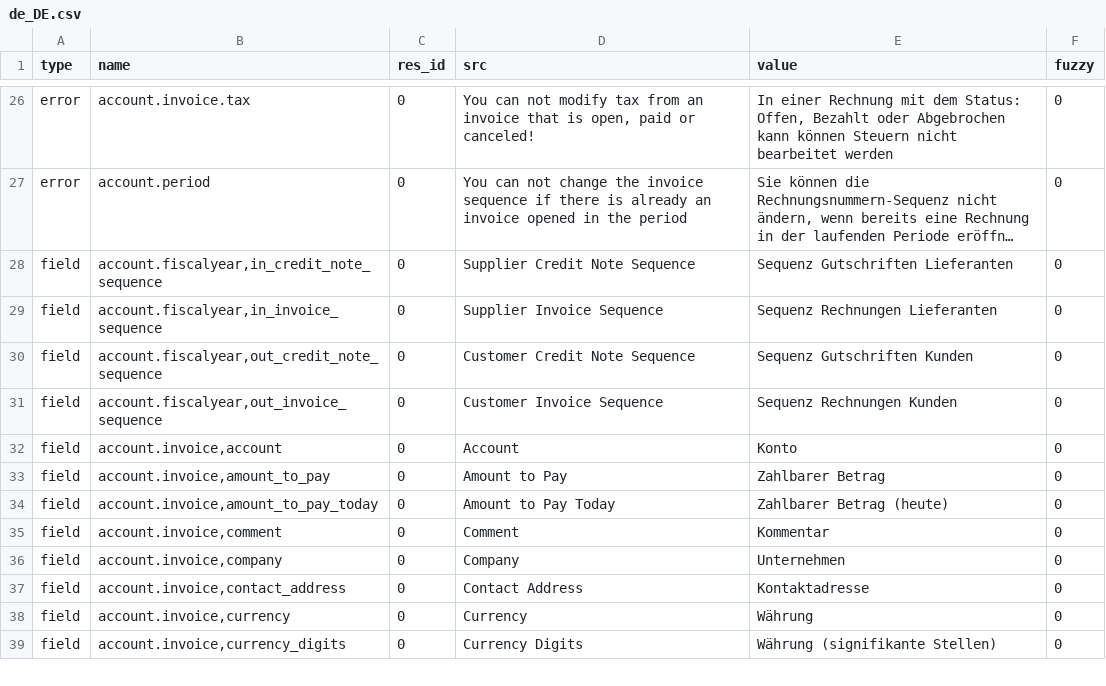
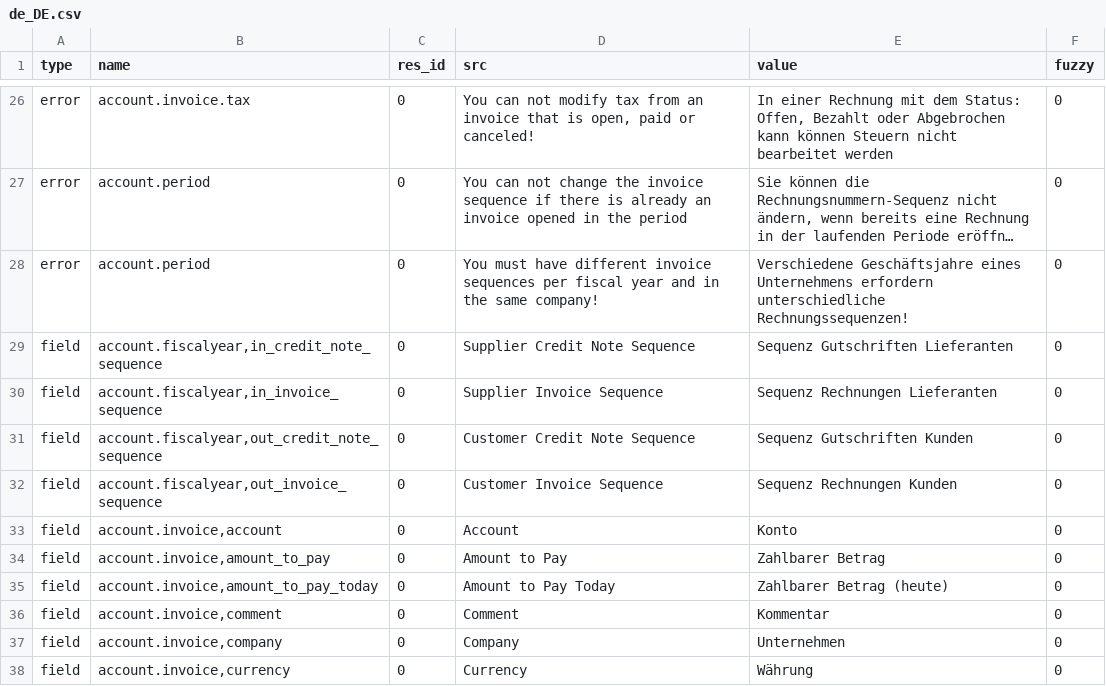
Before and after one commit to h4ck3rm1k3/account_invoice, a CSV file: de_DE.csv, drawn as a sheet; only a part is shown, gaps mark what is left out; the shorter side is filled out with more unchanged rows; long unchanged cells end in …; removed rows and columns are numbered as before the commit, all else as after; the diff names each change by its address in the sheet, - before the commit and + after, or states it on an @@ line.

Commit message:
updated translation for de_DE

```diff
--- a/de_DE.csv
+++ b/de_DE.csv
+row 28: error | account.period | 0 | You must have different invoice sequences per fiscal year and in the same company! | Verschiedene Geschäftsjahre eines Unternehmens erfordern unterschiedliche Rechnungssequenzen! | 0
-row 37: field | account.invoice,contact_address | 0 | Contact Address | Kontaktadresse | 0
```
